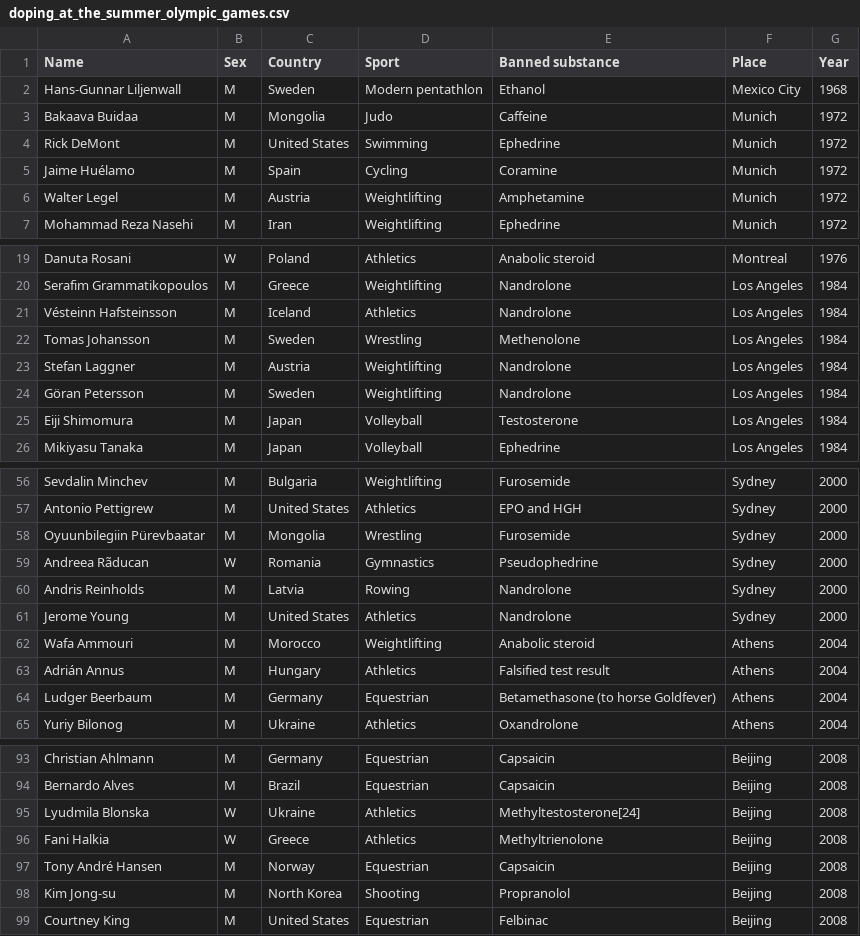
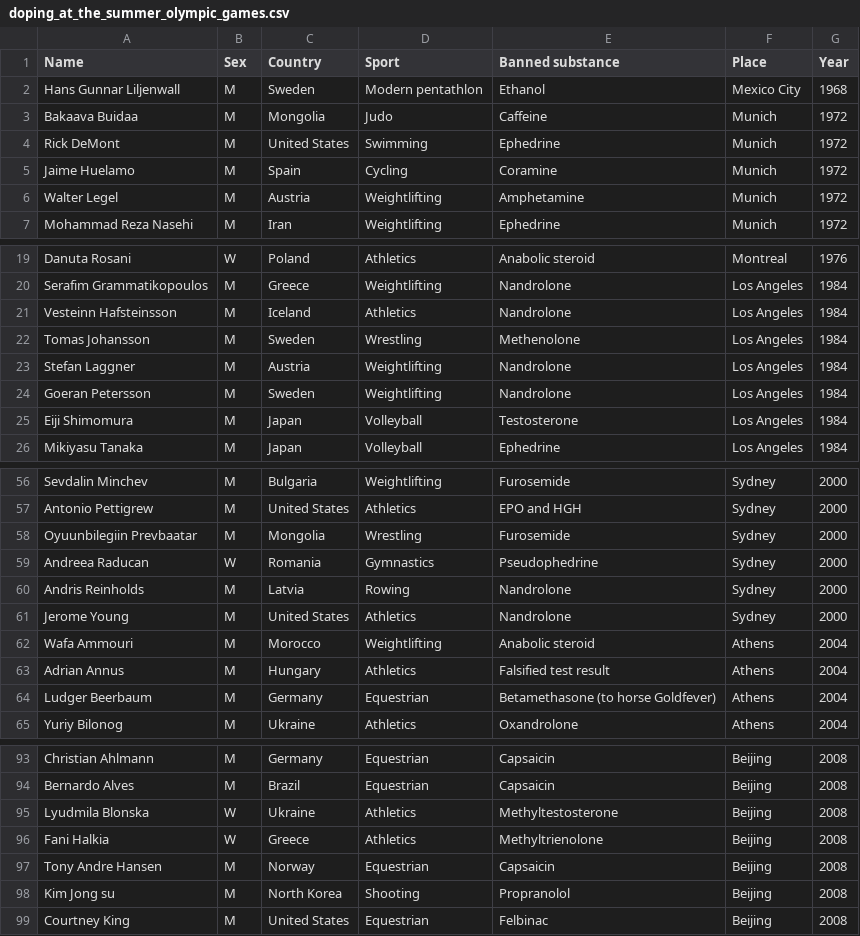
Before and after one commit to Ahcinn13/APPR-2014-15, a CSV file: podatki/doping_at_the_summer_olympic_games.csv, drawn as a sheet; only a part is shown, gaps mark what is left out; the diff covers the shown part only; the diff names each change by its address in the sheet, - before the commit and + after, or states it on an @@ line.

```diff
--- a/podatki/doping_at_the_summer_olympic_games.csv
+++ b/podatki/doping_at_the_summer_olympic_games.csv
-A2 (Name): Hans-Gunnar Liljenwall
+A2 (Name): Hans Gunnar Liljenwall
-A5 (Name): Jaime Huélamo
+A5 (Name): Jaime Huelamo
-A21 (Name): Vésteinn Hafsteinsson
+A21 (Name): Vesteinn Hafsteinsson
-A24 (Name): Göran Petersson
+A24 (Name): Goeran Petersson
-A58 (Name): Oyuunbilegiin Pürevbaatar
+A58 (Name): Oyuunbilegiin Prevbaatar
-A59 (Name): Andreea Rãducan
+A59 (Name): Andreea Raducan
-A63 (Name): Adrián Annus
+A63 (Name): Adrian Annus
-E95 (Banned substance): Methyltestosterone[24]
+E95 (Banned substance): Methyltestosterone
-A97 (Name): Tony André Hansen
+A97 (Name): Tony Andre Hansen
-A98 (Name): Kim Jong-su
+A98 (Name): Kim Jong su
```
Also changed, not shown: 4 edited cells elsewhere in this file, podatki/doping_at_the_winter_olympic_games.csv.
